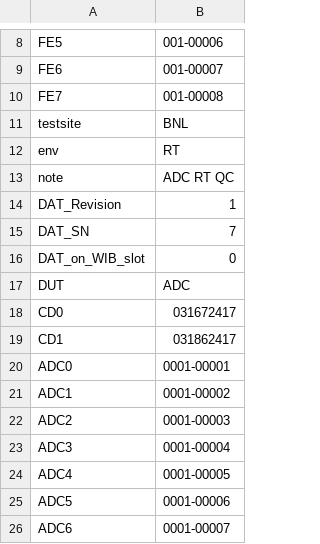
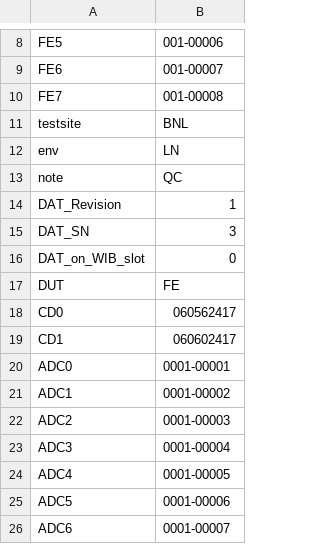
Before and after one commit to DUNE/FD_CE, a CSV file: asic_info.csv, drawn as a sheet; only a part is shown, gaps mark what is left out.

```diff
--- a/asic_info.csv
+++ b/asic_info.csv
@@ -11,10 +11,10 @@ FE7,001-00008,
 testsite,BNL,
-env,RT,
-note,ADC RT QC,
+env,LN,
+note, QC,
 DAT_Revision,1,
-DAT_SN,7,
+DAT_SN,3,
 DAT_on_WIB_slot,0,
-DUT,ADC,
-CD0,031672417,
-CD1,031862417,
+DUT,FE,
+CD0,060562417,
+CD1,060602417,
 ADC0,0001-00001,
```
Also changed, not shown: 5 other files.
